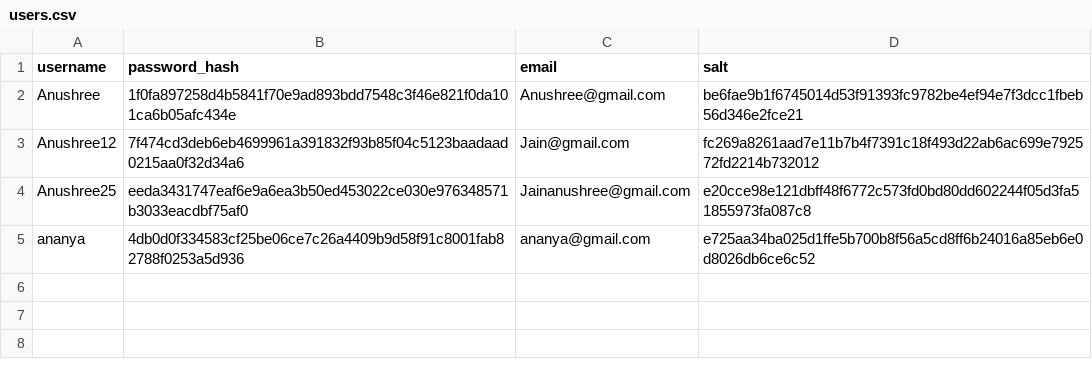
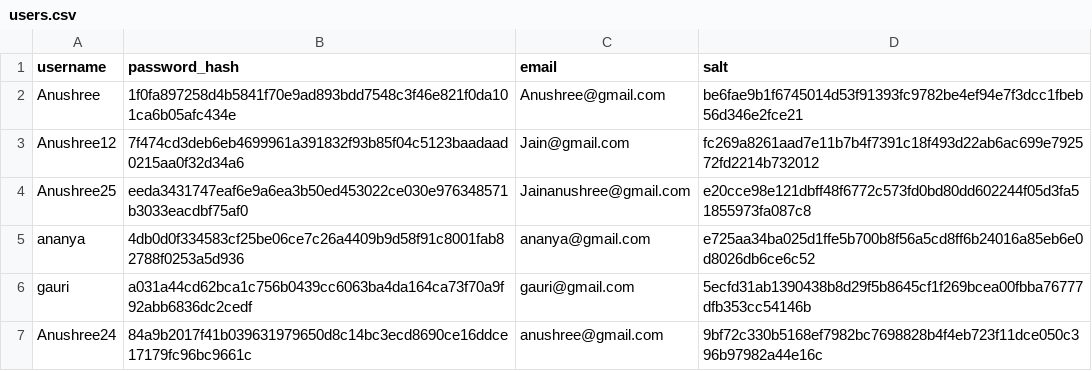
Before and after one commit to EyeSpy1/EyeSpy_backend, a CSV file: user_credentials/users.csv, drawn as a sheet; the diff names each change by its address in the sheet, - before the commit and + after, or states it on an @@ line.

```diff
--- a/user_credentials/users.csv
+++ b/user_credentials/users.csv
+row 6: gauri | a031a44cd62bca1c756b0439cc6063ba4da164ca73f70a9f92abb6836dc2cedf | gauri@gmail.com | 5ecfd31ab1390438b8d29f5b8645cf1f269bcea00fbba76777dfb353cc54146b
+row 7: Anushree24 | 84a9b2017f41b039631979650d8c14bc3ecd8690ce16ddce17179fc96bc9661c | anushree@gmail.com | 9bf72c330b5168ef7982bc7698828b4f4eb723f11dce050c396b97982a44e16c
```
Also changed, not shown: User/Anushree/Anushree_drowsiness_log.csv, User/ananya/ananya_drowsiness_log.csv, 9 other files.
